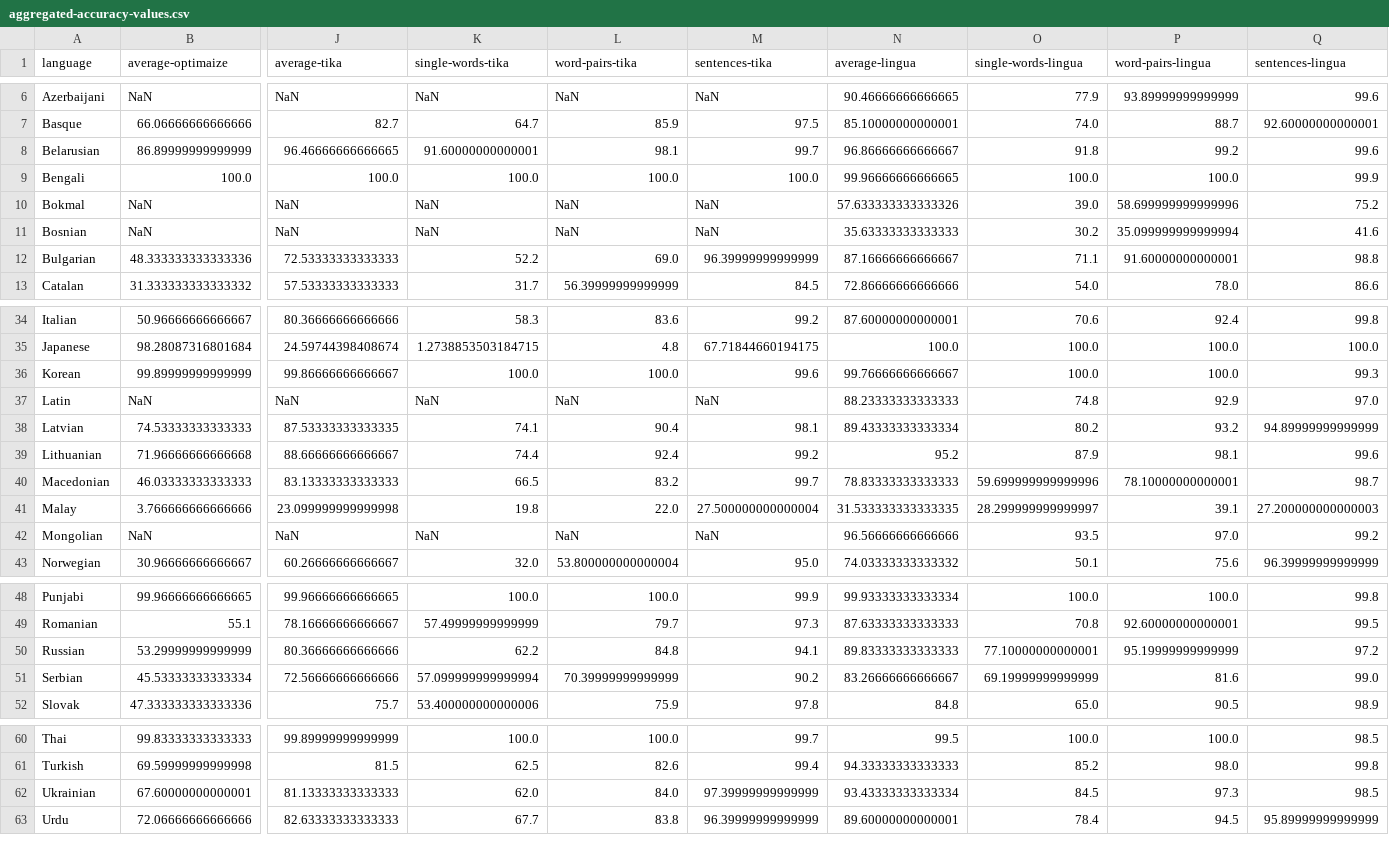
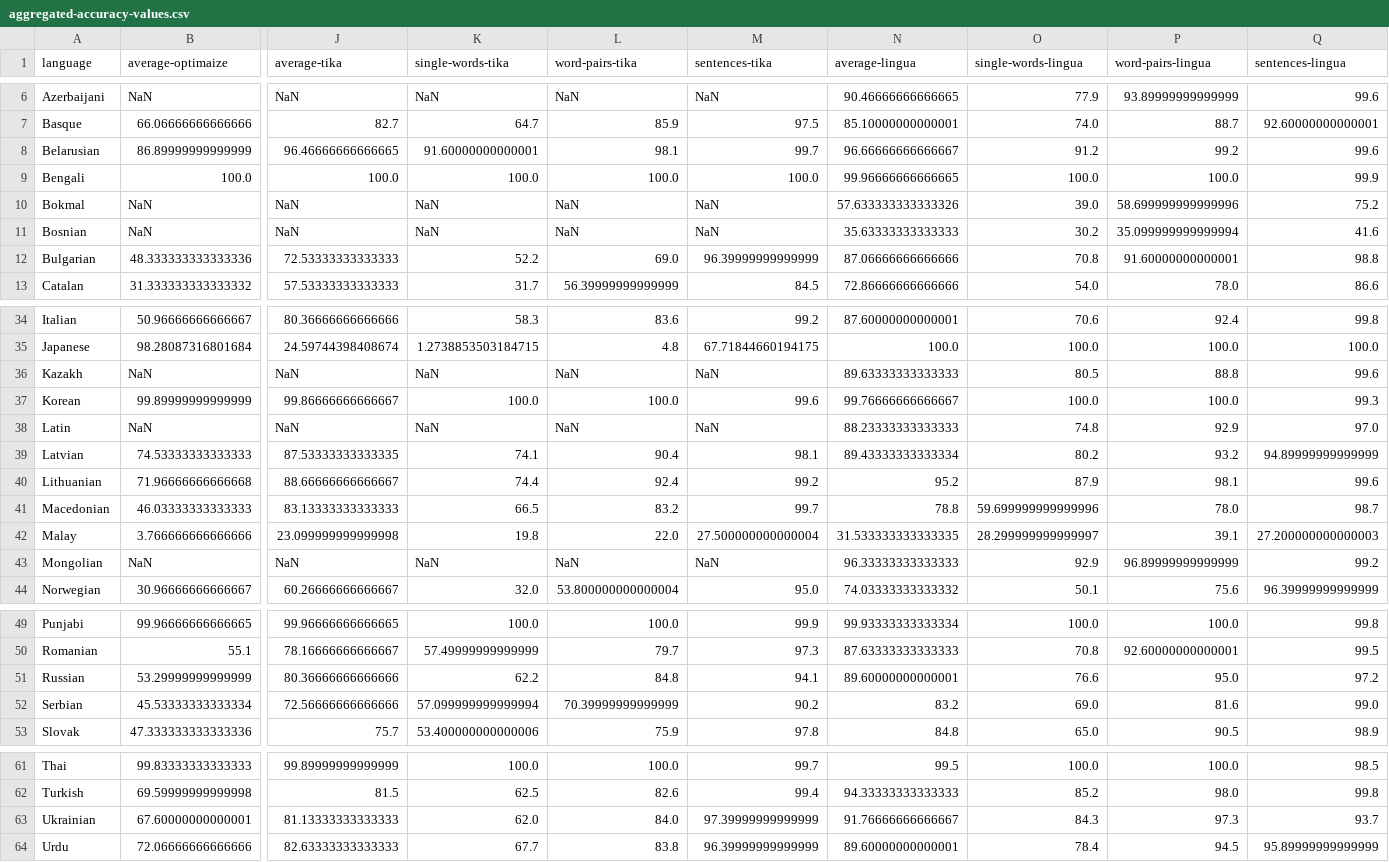
Before and after one commit to pemistahl/lingua, a CSV file: accuracy-reports/aggregated-accuracy-values.csv, drawn as a sheet; only a part is shown, gaps mark what is left out; addresses are those after the commit; rows hold the shown columns only; the diff names each change by its address in the sheet, - before the commit and + after, or states it on an @@ line.

Commit message:
Update plots with Kazakh language

```diff
--- a/accuracy-reports/aggregated-accuracy-values.csv
+++ b/accuracy-reports/aggregated-accuracy-values.csv
-N8 (average-lingua): 96.86666666666667
+N8 (average-lingua): 96.66666666666667
-O8 (single-words-lingua): 91.8
+O8 (single-words-lingua): 91.2
-N12 (average-lingua): 87.16666666666667
+N12 (average-lingua): 87.06666666666666
-O12 (single-words-lingua): 71.1
+O12 (single-words-lingua): 70.8
+row 36: Kazakh | NaN | NaN | NaN | NaN | NaN | 89.63333333333333 | 80.5 | 88.8 | 99.6
-N41 (average-lingua): 78.83333333333333
+N41 (average-lingua): 78.8
-P41 (word-pairs-lingua): 78.10000000000001
+P41 (word-pairs-lingua): 78.0
-N43 (average-lingua): 96.56666666666666
+N43 (average-lingua): 96.33333333333333
-O43 (single-words-lingua): 93.5
+O43 (single-words-lingua): 92.9
-P43 (word-pairs-lingua): 97.0
+P43 (word-pairs-lingua): 96.89999999999999
-N51 (average-lingua): 89.83333333333333
+N51 (average-lingua): 89.60000000000001
-O51 (single-words-lingua): 77.10000000000001
+O51 (single-words-lingua): 76.6
-P51 (word-pairs-lingua): 95.19999999999999
+P51 (word-pairs-lingua): 95.0
-N52 (average-lingua): 83.26666666666667
+N52 (average-lingua): 83.2
-O52 (single-words-lingua): 69.19999999999999
+O52 (single-words-lingua): 69.0
-N63 (average-lingua): 93.43333333333334
+N63 (average-lingua): 91.76666666666667
-O63 (single-words-lingua): 84.5
+O63 (single-words-lingua): 84.3
-Q63 (sentences-lingua): 98.5
+Q63 (sentences-lingua): 93.7
```
Also changed, not shown: 9 other files.
